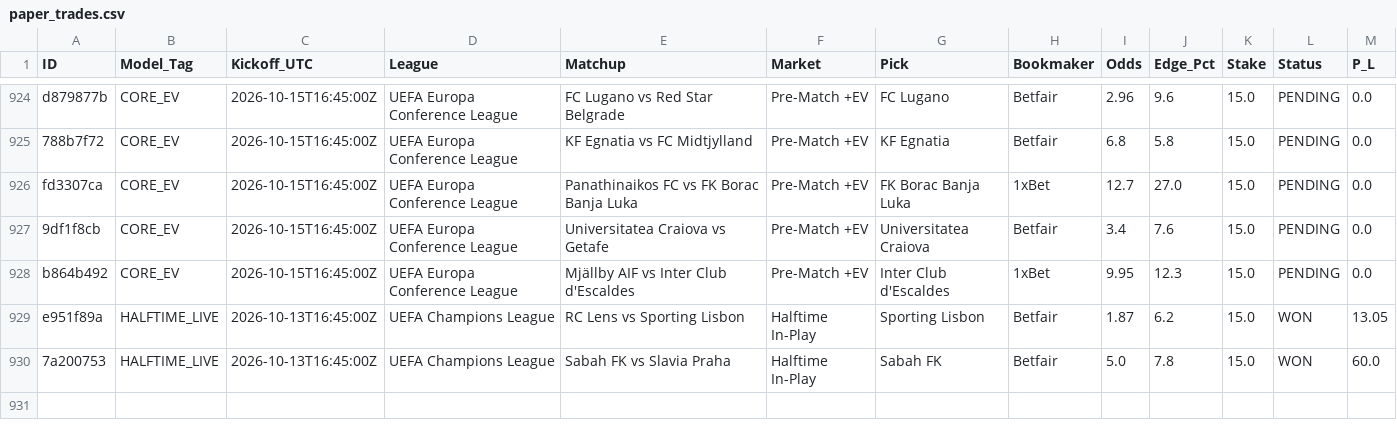
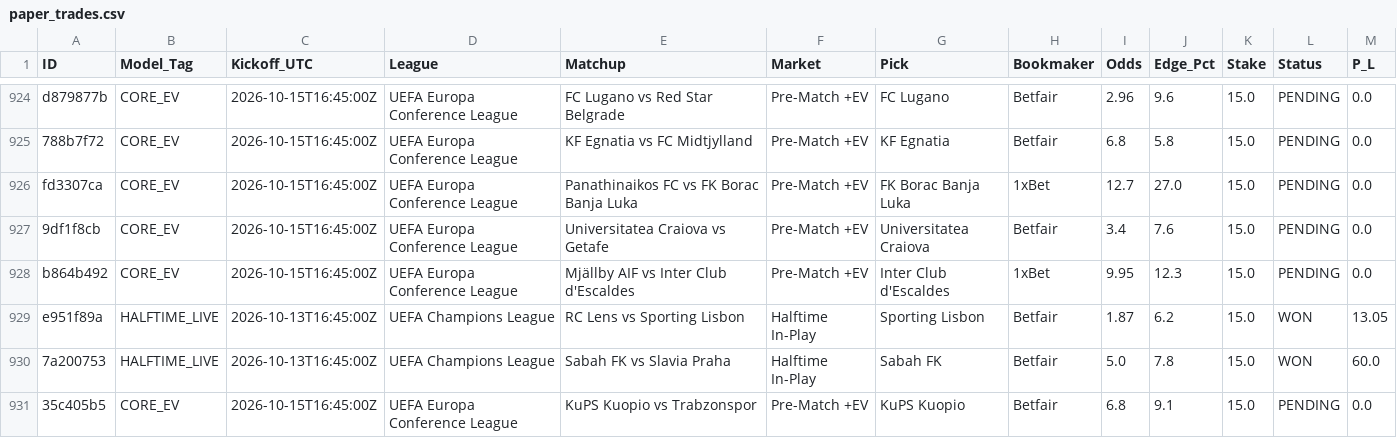
Before and after one commit to Potznit/Ai-terminal, a CSV file: paper_trades.csv, drawn as a sheet; only a part is shown, gaps mark what is left out; the diff names each change by its address in the sheet, - before the commit and + after, or states it on an @@ line.

Commit message:
Automated paper_trades sync [skip ci] [skip railway]

```diff
--- a/paper_trades.csv
+++ b/paper_trades.csv
+row 931: 35c405b5 | CORE_EV | 2026-10-15T16:45:00Z | UEFA Europa Conference League | KuPS Kuopio vs Trabzonspor | Pre-Match +EV | KuPS Kuopio | Betfair | 6.8 | 9.1 | 15.0 | PENDING | 0.0
```
